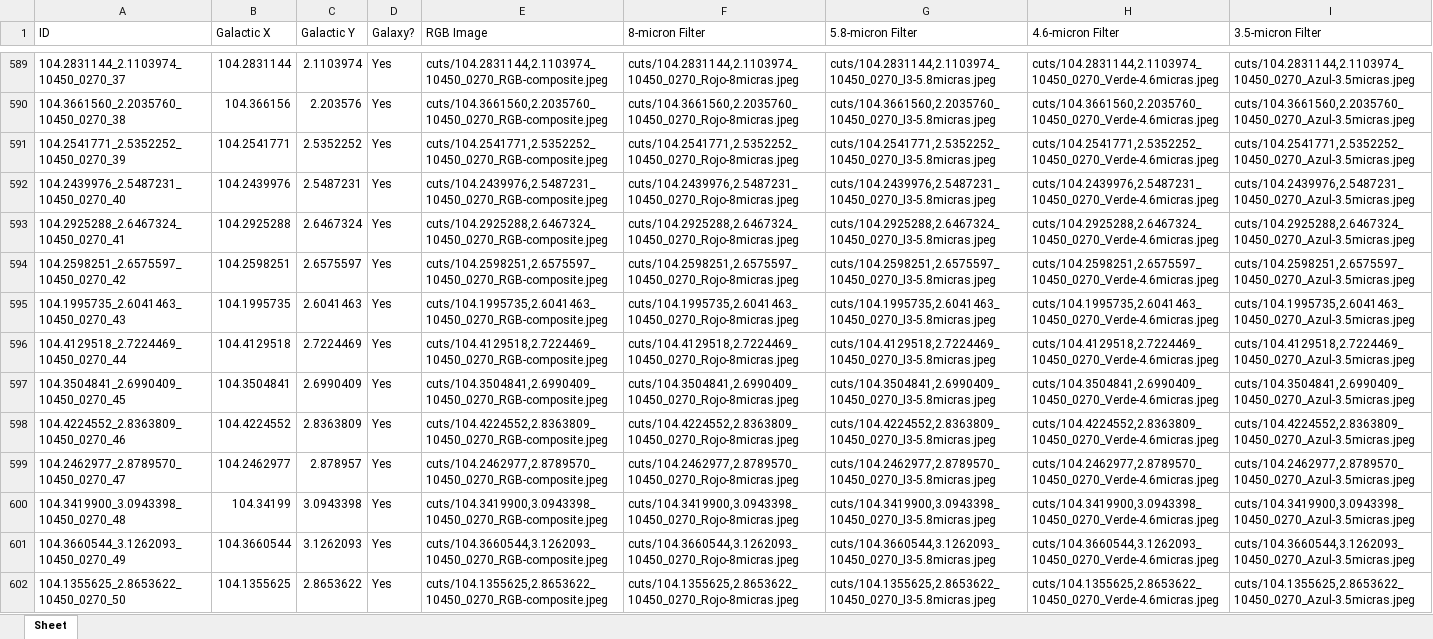
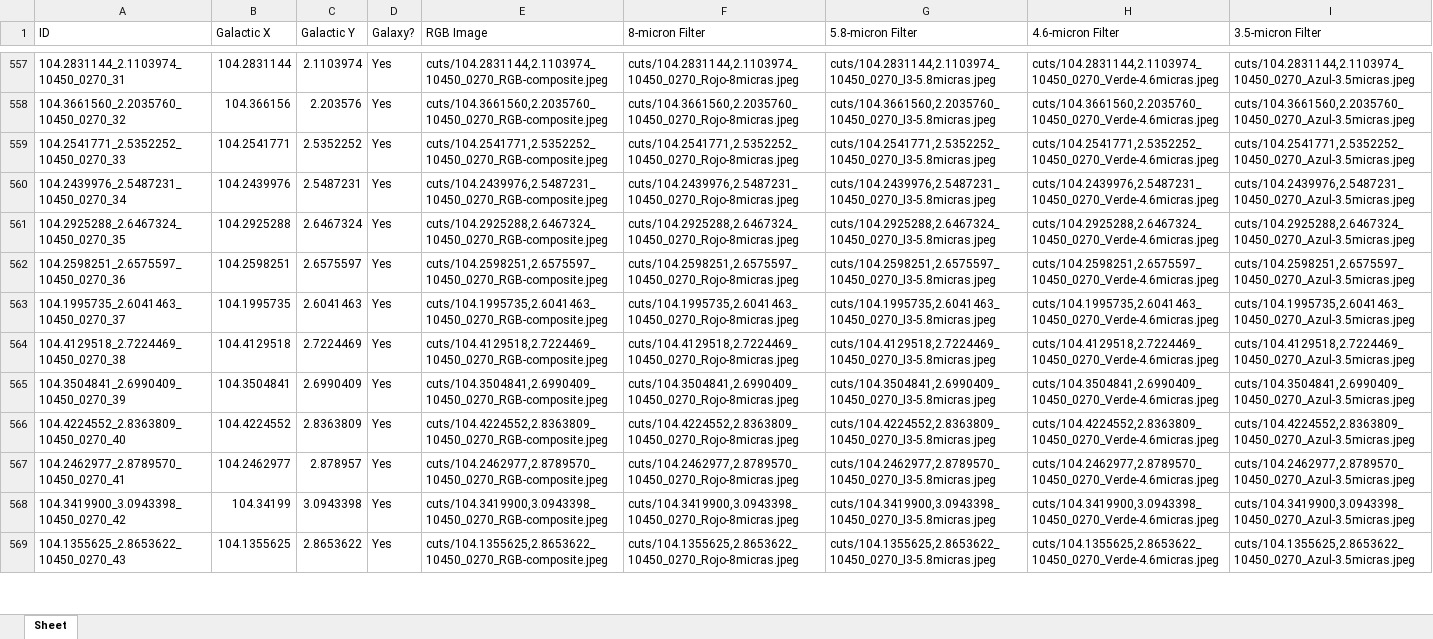
Before and after one commit to rammy427/Astro2024, an Excel workbook: output.xlsx, sheet Sheet, drawn as a sheet; only a part is shown, gaps mark what is left out; values as stored, in another font and other column widths than the file's, no borders; removed rows and columns are numbered as before the commit, all else as after; the diff covers the shown part only; the diff names each change by its address in the sheet, - before the commit and + after, or states it on an @@ line.

```diff
--- a/output.xlsx (sheet Sheet)
+++ b/output.xlsx (sheet Sheet)
-A557 (ID): 104.2831144_2.1103974_10450_0270_37
+A557 (ID): 104.2831144_2.1103974_10450_0270_31
-A558 (ID): 104.3661560_2.2035760_10450_0270_38
+A558 (ID): 104.3661560_2.2035760_10450_0270_32
-A559 (ID): 104.2541771_2.5352252_10450_0270_39
+A559 (ID): 104.2541771_2.5352252_10450_0270_33
-A560 (ID): 104.2439976_2.5487231_10450_0270_40
+A560 (ID): 104.2439976_2.5487231_10450_0270_34
-A561 (ID): 104.2925288_2.6467324_10450_0270_41
+A561 (ID): 104.2925288_2.6467324_10450_0270_35
-A562 (ID): 104.2598251_2.6575597_10450_0270_42
+A562 (ID): 104.2598251_2.6575597_10450_0270_36
-A563 (ID): 104.1995735_2.6041463_10450_0270_43
+A563 (ID): 104.1995735_2.6041463_10450_0270_37
-A564 (ID): 104.4129518_2.7224469_10450_0270_44
+A564 (ID): 104.4129518_2.7224469_10450_0270_38
-A565 (ID): 104.3504841_2.6990409_10450_0270_45
+A565 (ID): 104.3504841_2.6990409_10450_0270_39
-A566 (ID): 104.4224552_2.8363809_10450_0270_46
+A566 (ID): 104.4224552_2.8363809_10450_0270_40
-A567 (ID): 104.2462977_2.8789570_10450_0270_47
+A567 (ID): 104.2462977_2.8789570_10450_0270_41
-A568 (ID): 104.3419900_3.0943398_10450_0270_48
+A568 (ID): 104.3419900_3.0943398_10450_0270_42
-row 601: 104.3660544_3.1262093_10450_0270_49 | 104.3660544 | 3.1262093 | Yes | cuts/104.3660544,3.1262093_10450_0270_RGB-composite.jpeg | cuts/104.3660544,3.1262093_10450_0270_Rojo-8micras.jpeg | cuts/104.3660544,3.1262093_10450_0270_I3-5.8micras.jpeg | cuts/104.3660544,3.1262093_10450_0270_Verde-4.6micras.jpeg | cuts/104.3660544,3.1262093_10450_0270_Azul-3.5micras.jpeg
-A569 (ID): 104.1355625_2.8653622_10450_0270_50
+A569 (ID): 104.1355625_2.8653622_10450_0270_43
```
Also changed, not shown: 36 removed rows and 353 edited cells elsewhere in this sheet, 10050_0270.xlsx, 10150_0145.xlsx, 9 other files.
